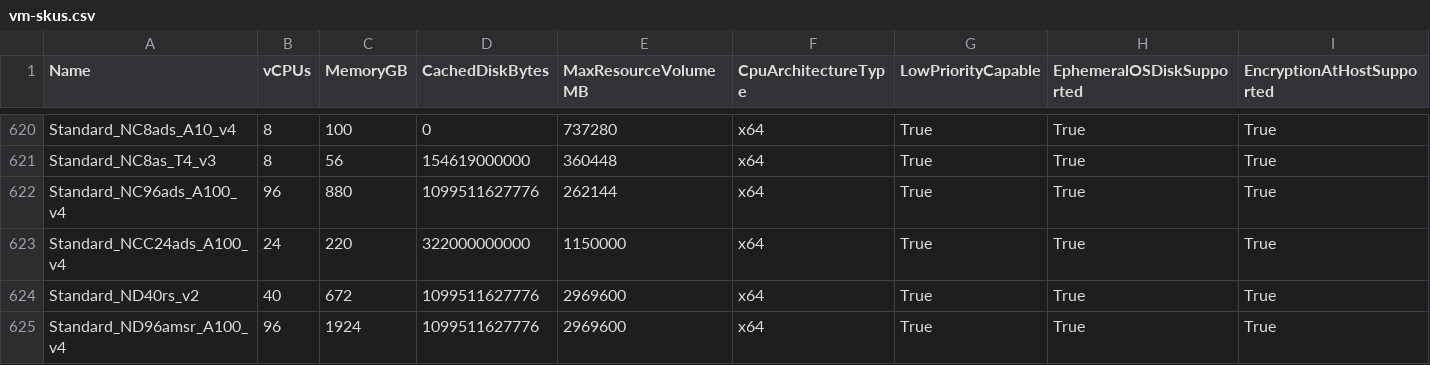
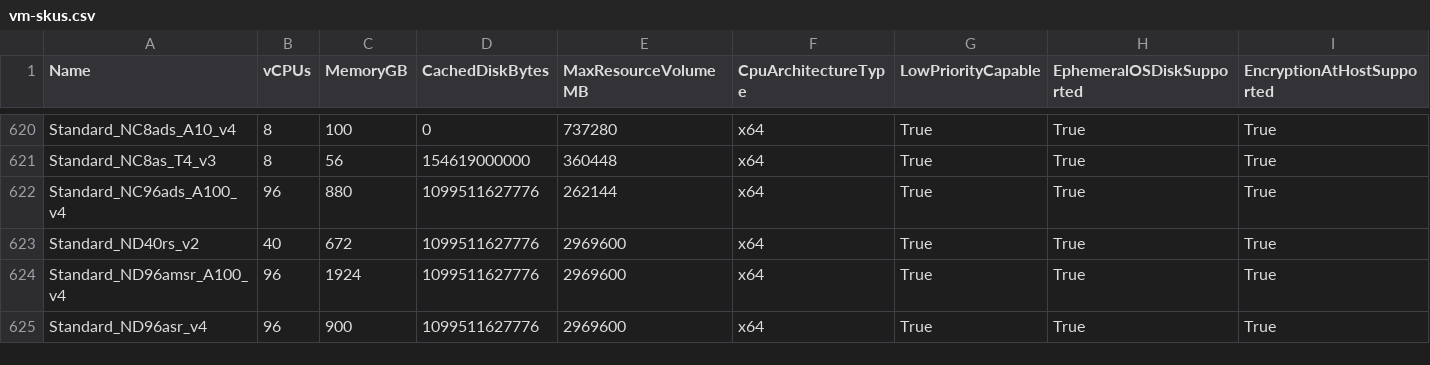
Before and after one commit to joelverhagen/data-az-spot-vms, a CSV file: vm-skus.csv, drawn as a sheet; only a part is shown, gaps mark what is left out; the shorter side is filled out with more unchanged rows; rows hold the shown columns only; the diff names each change by its address in the sheet, - before the commit and + after, or states it on an @@ line.

```diff
--- a/vm-skus.csv
+++ b/vm-skus.csv
-row 623: Standard_NCC24ads_A100_v4 | 24 | 220 | 322000000000 | 1150000 | x64 | True | True | True
```
Also changed, not shown: 1 other file.
